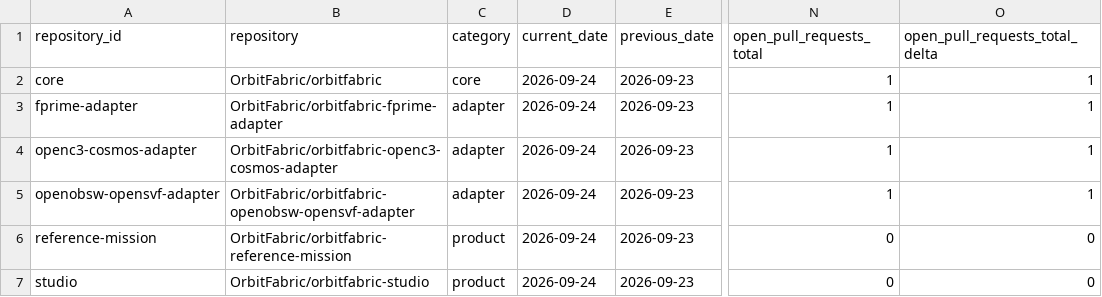
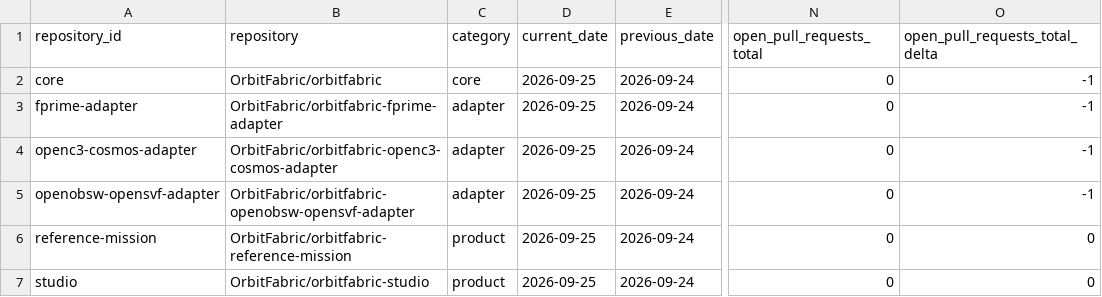
Before and after one commit to FAROTECH/orbitfabric-analytics, a CSV file: analytics/community_comparison_latest.csv, drawn as a sheet; only a part is shown, gaps mark what is left out; the diff names each change by its address in the sheet, - before the commit and + after, or states it on an @@ line.

```diff
--- a/analytics/community_comparison_latest.csv
+++ b/analytics/community_comparison_latest.csv
-D2:D7 (current_date): 2026-09-24
+D2:D7 (current_date): 2026-09-25
-E2:E7 (previous_date): 2026-09-23
+E2:E7 (previous_date): 2026-09-24
-N2:N5 (open_pull_requests_total): 1
+N2:N5 (open_pull_requests_total): 0
-O2:O5 (open_pull_requests_total_delta): 1
+O2:O5 (open_pull_requests_total_delta): -1
```
Also changed, not shown: analytics/community_daily.csv, analytics/community_lifecycle_daily.csv, 4 other files.
